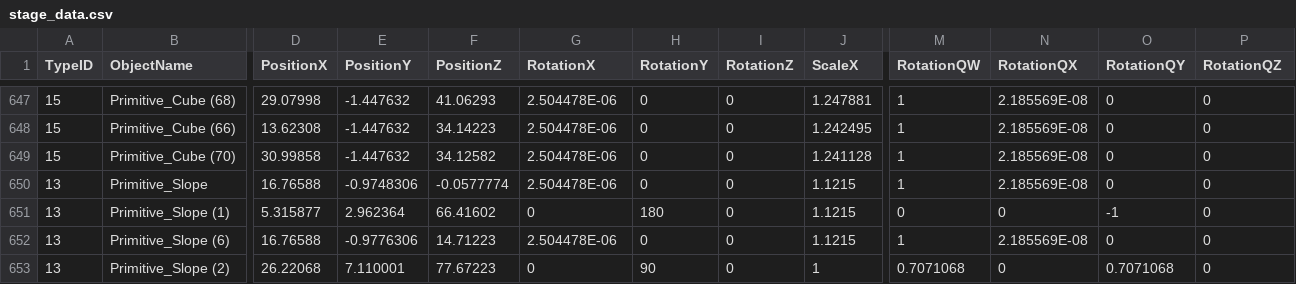
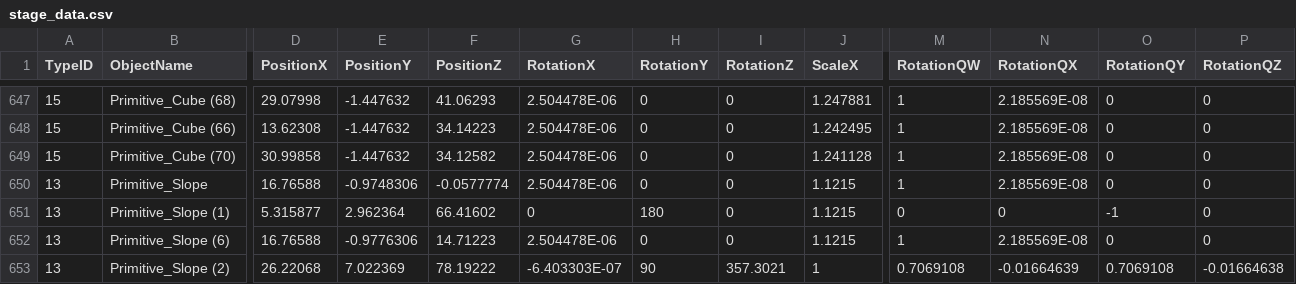
Before and after one commit to shiHawk/3DGame_Winter, a CSV file: 3DGame_Winter/3DGame_Winter/Data/stage/stage_data.csv, drawn as a sheet; only a part is shown, gaps mark what is left out; the diff names each change by its address in the sheet, - before the commit and + after, or states it on an @@ line.

```diff
--- a/3DGame_Winter/3DGame_Winter/Data/stage/stage_data.csv
+++ b/3DGame_Winter/3DGame_Winter/Data/stage/stage_data.csv
-E653 (PositionY): 7.110001
+E653 (PositionY): 7.022369
-F653 (PositionZ): 77.67223
+F653 (PositionZ): 78.19222
-G653 (RotationX): 0
+G653 (RotationX): -6.403303E-07
-I653 (RotationZ): 0
+I653 (RotationZ): 357.3021
-M653 (RotationQW): 0.7071068
+M653 (RotationQW): 0.7069108
-N653 (RotationQX): 0
+N653 (RotationQX): -0.01664639
-O653 (RotationQY): 0.7071068
+O653 (RotationQY): 0.7069108
-P653 (RotationQZ): 0
+P653 (RotationQZ): -0.01664638
```
Also changed, not shown: 19 other files.
